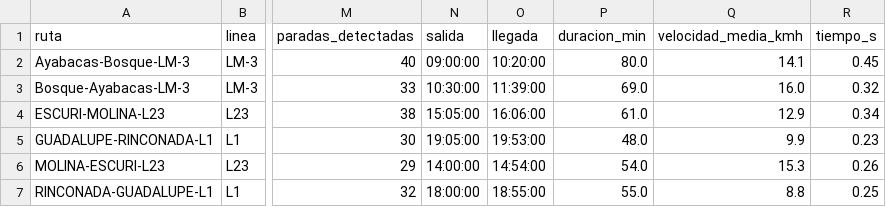
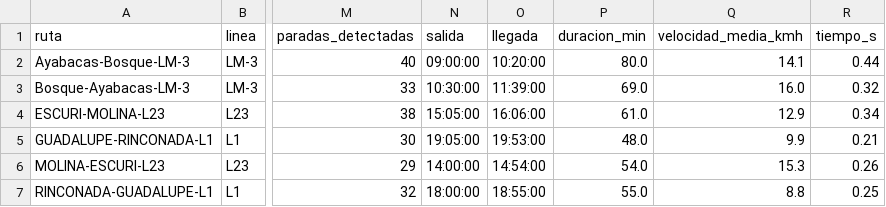
Before and after one commit to shonales/miCombi, a CSV file: data/salida/resumen_rutas.csv, drawn as a sheet; only a part is shown, gaps mark what is left out; the diff names each change by its address in the sheet, - before the commit and + after, or states it on an @@ line.

```diff
--- a/data/salida/resumen_rutas.csv
+++ b/data/salida/resumen_rutas.csv
-R2 (tiempo_s): 0.45
+R2 (tiempo_s): 0.44
-R5 (tiempo_s): 0.23
+R5 (tiempo_s): 0.21
```
Also changed, not shown: 4 other files.
